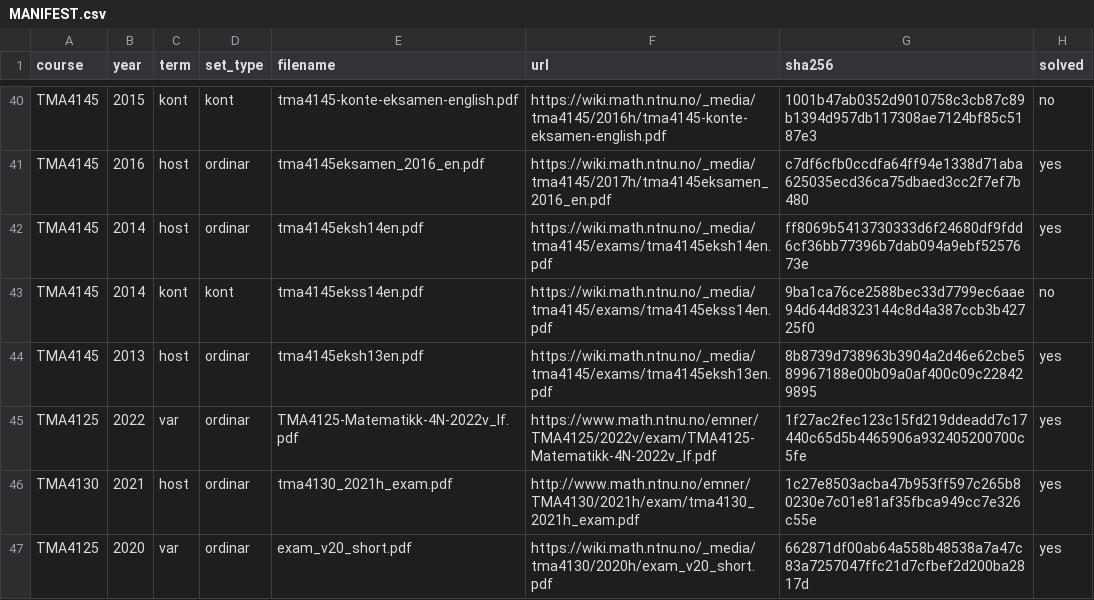
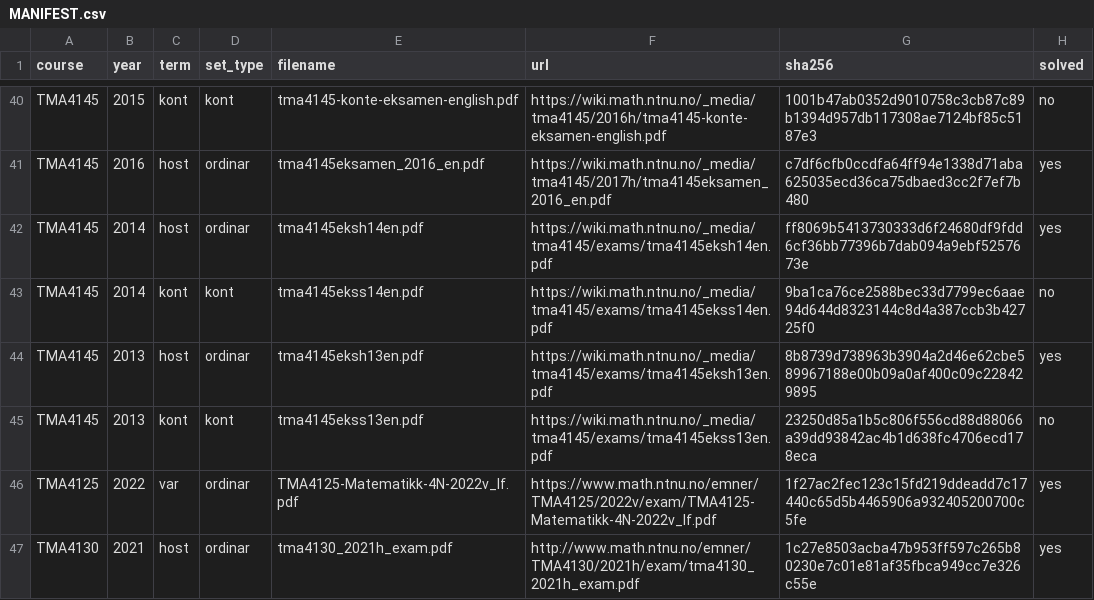
Before and after one commit to Torgersrud/eksamensrelevant4C, a CSV file: sources/MANIFEST.csv, drawn as a sheet; only a part is shown, gaps mark what is left out; the shorter side is filled out with more unchanged rows; the diff names each change by its address in the sheet, - before the commit and + after, or states it on an @@ line.

Commit message:
LM 2013 kont: O4b (minimal avstand fra t til span{1,e^it,e^2it} i L2((-\pi,\pi),C), egen utrekning: proj = sin t - 1/2 sin 2t + i(1/2 cos 2t - cos t), d = sqrt(2pi^2/3 - 5/2), Uke 46) — a) (sup-norm ikkje indre produkt) og O1-O3, O5-O6 (operatornormar, Jordan, GS/QR utan projeksjon) utelaten; ingen utgjeve loysning, difor ikje losningsfil

```diff
--- a/sources/MANIFEST.csv
+++ b/sources/MANIFEST.csv
+row 45: TMA4145 | 2013 | kont | kont | tma4145ekss13en.pdf | https://wiki.math.ntnu.no/_media/tma4145/exams/tma4145ekss13en.pdf | 23250d85a1b5c806f556cd88d88066a39dd93842ac4b1d638fc4706ecd178eca | no
```
Also changed, not shown: 3 other files.
